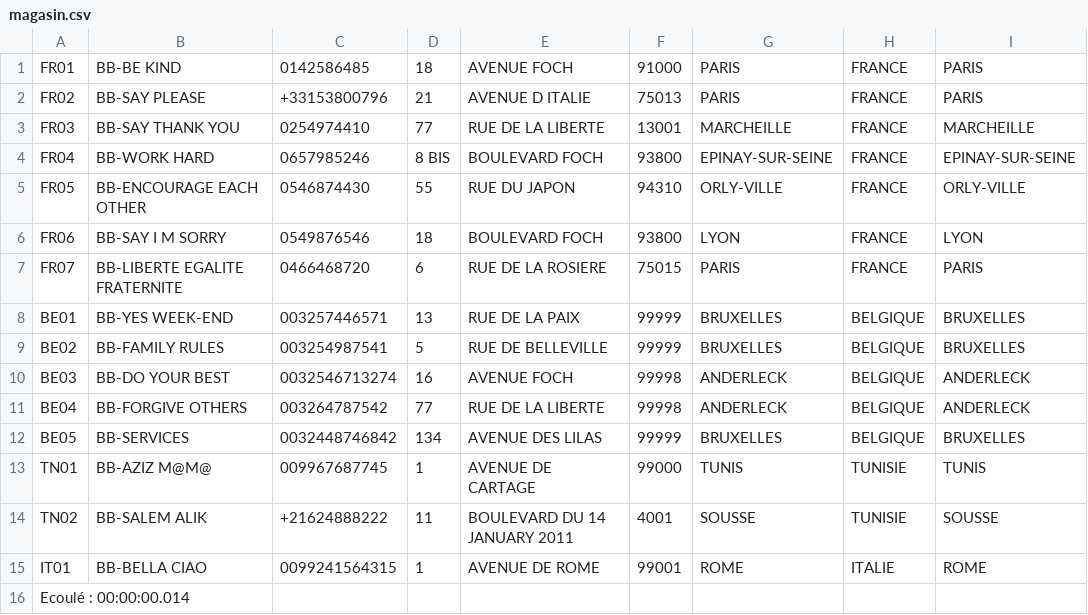
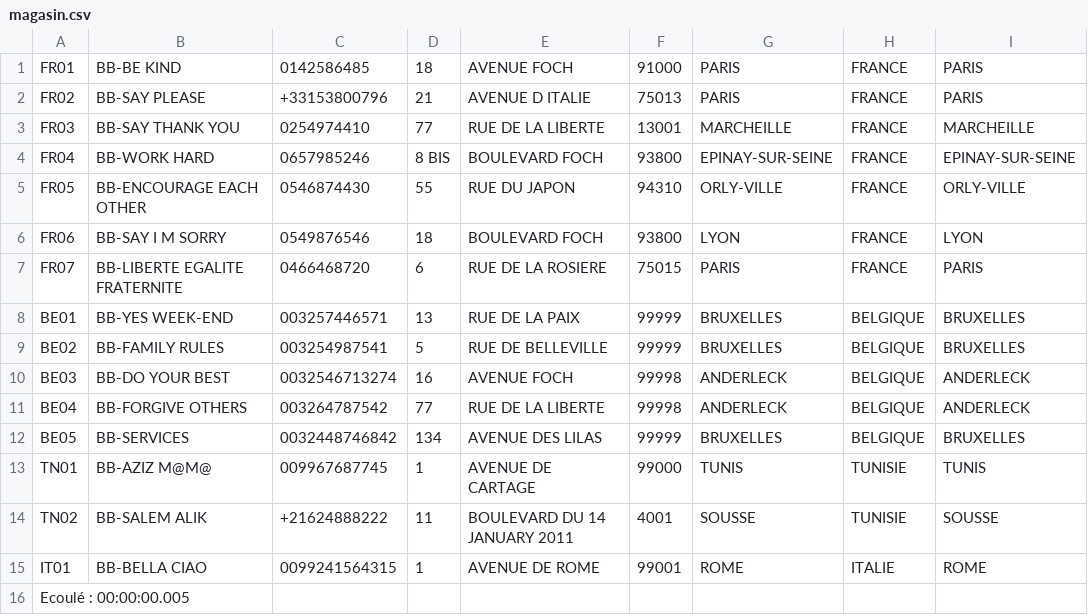
Before and after one commit to Malekus/bdda, a CSV file: magasin.csv, drawn as a sheet; only a part is shown; the diff names each change by its address in the sheet, - before the commit and + after, or states it on an @@ line.

```diff
--- a/magasin.csv
+++ b/magasin.csv
-A16: Ecoulé : 00:00:00.014
+A16: Ecoulé : 00:00:00.005
```
Also changed, not shown: 2 other files.
